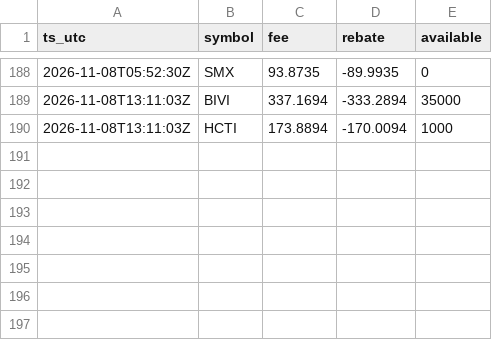
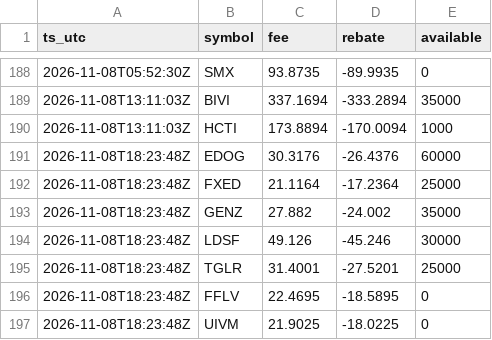
Before and after one commit to moyamiya55-dev/shortdata, a CSV file: data/ibkr/2026-11-08.csv, drawn as a sheet; only a part is shown, gaps mark what is left out.

Commit message:
ibkr 2026-11-08T18:23Z

```diff
--- a/data/ibkr/2026-11-08.csv
+++ b/data/ibkr/2026-11-08.csv
@@ -190 +190,8 @@ ts_utc,symbol,fee,rebate,available
 2026-11-08T13:11:03Z,HCTI,173.8894,-170.0094,1000
+2026-11-08T18:23:48Z,EDOG,30.3176,-26.4376,60000
+2026-11-08T18:23:48Z,FXED,21.1164,-17.2364,25000
+2026-11-08T18:23:48Z,GENZ,27.882,-24.002,35000
+2026-11-08T18:23:48Z,LDSF,49.126,-45.246,30000
+2026-11-08T18:23:48Z,TGLR,31.4001,-27.5201,25000
+2026-11-08T18:23:48Z,FFLV,22.4695,-18.5895,0
+2026-11-08T18:23:48Z,UIVM,21.9025,-18.0225,0
```
Also changed, not shown: 1 other file.
